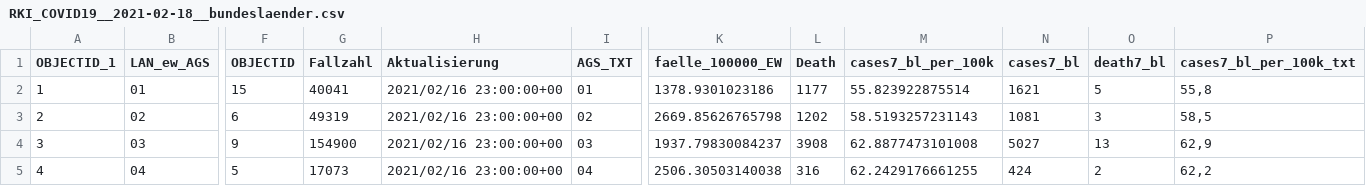
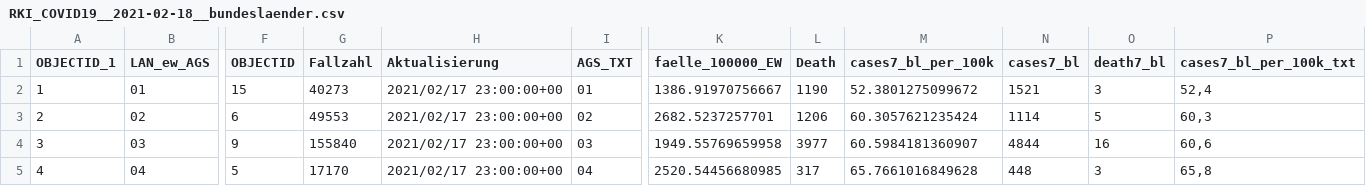
Before and after one commit to thomaswoehlke/covid19python, a CSV file: data/RKI_COVID19__2021-02-18__bundeslaender.csv, drawn as a sheet; only a part is shown, gaps mark what is left out; the diff covers the shown part only; the diff names each change by its address in the sheet, - before the commit and + after, or states it on an @@ line.

```diff
--- a/data/RKI_COVID19__2021-02-18__bundeslaender.csv
+++ b/data/RKI_COVID19__2021-02-18__bundeslaender.csv
-G2 (Fallzahl): 40041
+G2 (Fallzahl): 40273
-H2:H5 (Aktualisierung): 2021/02/16 23:00:00+00
+H2:H5 (Aktualisierung): 2021/02/17 23:00:00+00
-K2 (faelle_100000_EW): 1378.9301023186
+K2 (faelle_100000_EW): 1386.91970756667
-L2 (Death): 1177
+L2 (Death): 1190
-M2 (cases7_bl_per_100k): 55.823922875514
+M2 (cases7_bl_per_100k): 52.3801275099672
-N2 (cases7_bl): 1621
+N2 (cases7_bl): 1521
-O2 (death7_bl): 5
+O2 (death7_bl): 3
-P2 (cases7_bl_per_100k_txt): 55,8
+P2 (cases7_bl_per_100k_txt): 52,4
-G3 (Fallzahl): 49319
+G3 (Fallzahl): 49553
-K3 (faelle_100000_EW): 2669.85626765798
+K3 (faelle_100000_EW): 2682.5237257701
-L3 (Death): 1202
+L3 (Death): 1206
-M3 (cases7_bl_per_100k): 58.5193257231143
+M3 (cases7_bl_per_100k): 60.3057621235424
-N3 (cases7_bl): 1081
+N3 (cases7_bl): 1114
-O3 (death7_bl): 3
+O3 (death7_bl): 5
-P3 (cases7_bl_per_100k_txt): 58,5
+P3 (cases7_bl_per_100k_txt): 60,3
-G4 (Fallzahl): 154900
+G4 (Fallzahl): 155840
-K4 (faelle_100000_EW): 1937.79830084237
+K4 (faelle_100000_EW): 1949.55769659958
-L4 (Death): 3908
+L4 (Death): 3977
-M4 (cases7_bl_per_100k): 62.8877473101008
+M4 (cases7_bl_per_100k): 60.5984181360907
-N4 (cases7_bl): 5027
+N4 (cases7_bl): 4844
-O4 (death7_bl): 13
+O4 (death7_bl): 16
-P4 (cases7_bl_per_100k_txt): 62,9
+P4 (cases7_bl_per_100k_txt): 60,6
-G5 (Fallzahl): 17073
+G5 (Fallzahl): 17170
-K5 (faelle_100000_EW): 2506.30503140038
+K5 (faelle_100000_EW): 2520.54456680985
-L5 (Death): 316
+L5 (Death): 317
-M5 (cases7_bl_per_100k): 62.2429176661255
+M5 (cases7_bl_per_100k): 65.7661016849628
-N5 (cases7_bl): 424
+N5 (cases7_bl): 448
-O5 (death7_bl): 2
+O5 (death7_bl): 3
-P5 (cases7_bl_per_100k_txt): 62,2
+P5 (cases7_bl_per_100k_txt): 65,8
```
Also changed, not shown: 93 edited cells elsewhere in this file, data/RKI_COVID19__2021-02-18__landkreise.csv, data/germany_vaccinations_timeseries_v2.tsv, 3 other files.
